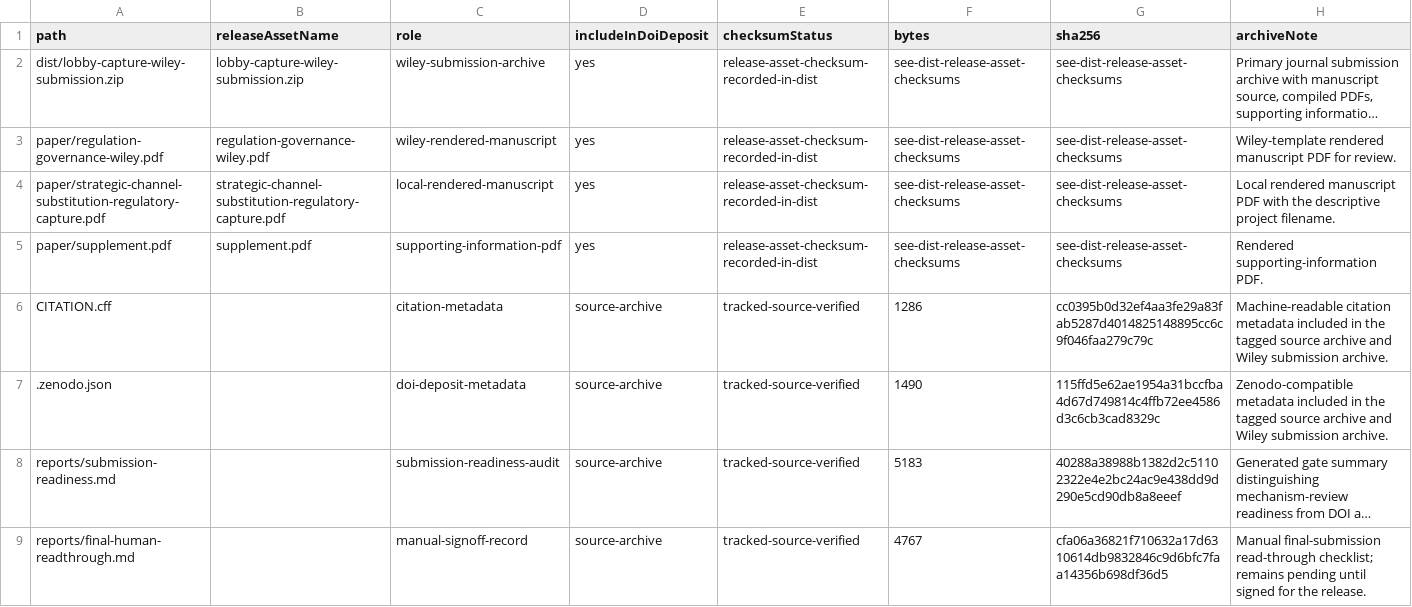
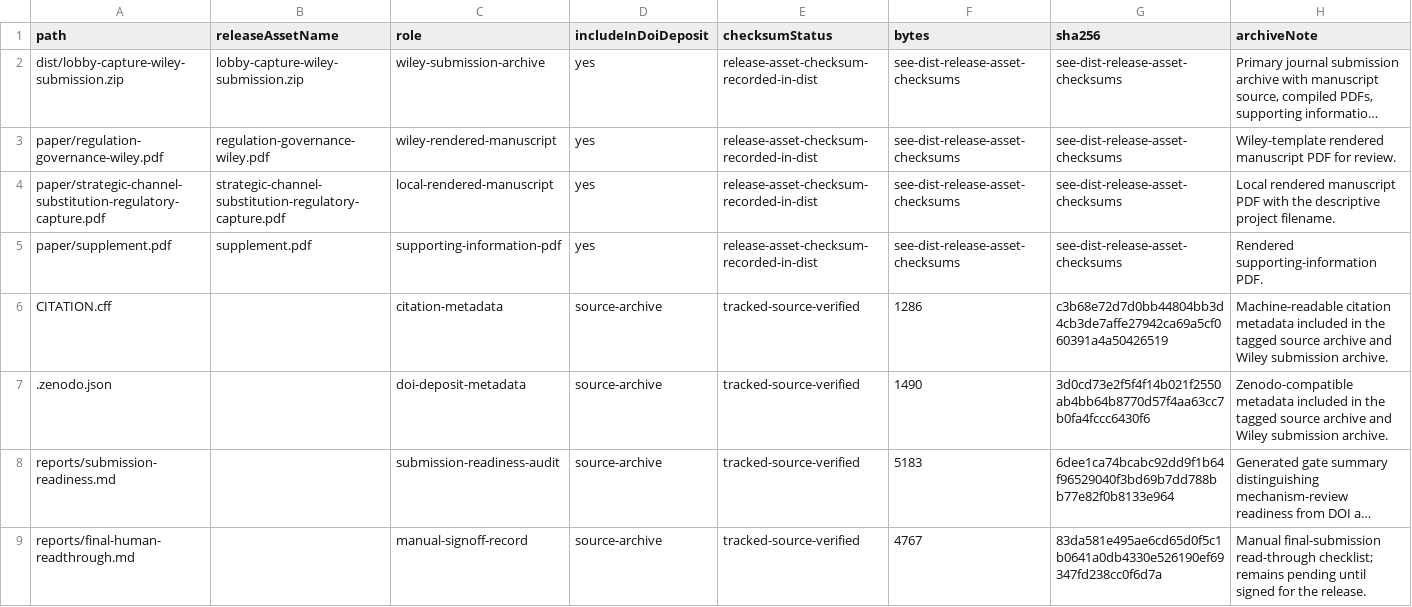
Before and after one commit to Jacoba1100254352/lobby-capture-simulator, a CSV file: reports/archive-handoff-manifest.csv, drawn as a sheet; long unchanged cells end in …; the diff names each change by its address in the sheet, - before the commit and + after, or states it on an @@ line.

Commit message:
Clarify blocked SAM export handoff

```diff
--- a/reports/archive-handoff-manifest.csv
+++ b/reports/archive-handoff-manifest.csv
-G6 (sha256): cc0395b0d32ef4aa3fe29a83fab5287d4014825148895cc6c9f046faa279c79c
+G6 (sha256): c3b68e72d7d0bb44804bb3d4cb3de7affe27942ca69a5cf060391a4a50426519
-G7 (sha256): 115ffd5e62ae1954a31bccfba4d67d749814c4ffb72ee4586d3c6cb3cad8329c
+G7 (sha256): 3d0cd73e2f5f4f14b021f2550ab4bb64b8770d57f4aa63cc7b0fa4fccc6430f6
-G8 (sha256): 40288a38988b1382d2c51102322e4e2bc24ac9e438dd9d290e5cd90db8a8eeef
+G8 (sha256): 6dee1ca74bcabc92dd9f1b64f96529040f3bd69b7dd788bb77e82f0b8133e964
-G9 (sha256): cfa06a36821f710632a17d6310614db9832846c9d6bfc7faa14356b698df36d5
+G9 (sha256): 83da581e495ae6cd65d0f5c1b0641a0db4330e526190ef69347fd238cc0f6d7a
```
Also changed, not shown: reports/doi-deposit-readiness.csv, reports/reggov-guidelines-readiness.csv, 22 other files.
